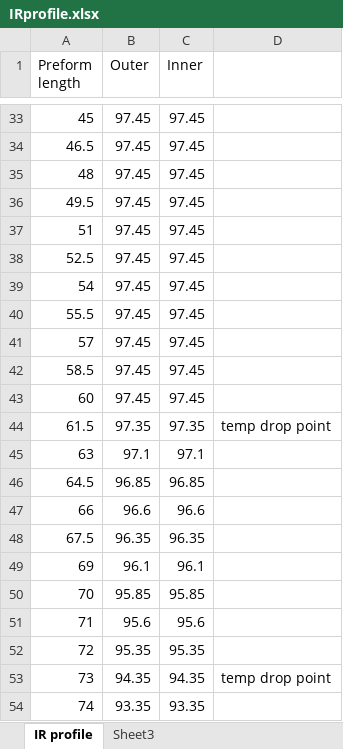
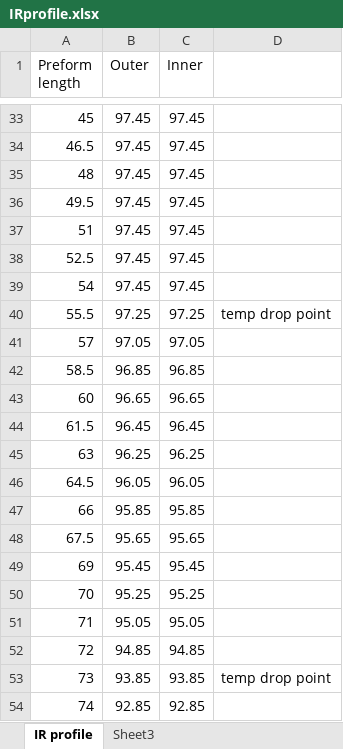
Before and after one commit to StephenSmith25/MFREEX, an Excel workbook: matlab/preform/IRprofile.xlsx, sheet IR profile, drawn as a sheet; only a part is shown, gaps mark what is left out; values as stored, in another font and other column widths than the file's, no borders; charts and pictures not drawn; the diff covers the shown part only; the diff names each change by its address in the sheet, - before the commit and + after, or states it on an @@ line.

```diff
--- a/matlab/preform/IRprofile.xlsx (sheet IR profile)
+++ b/matlab/preform/IRprofile.xlsx (sheet IR profile)
-B40 (Outer): 97.45
+B40 (Outer): 97.25
-C40 (Inner): 97.45
+C40 (Inner): 97.25
-D40: (empty)
+D40: temp drop point
-B41 (Outer): 97.45
+B41 (Outer): 97.05
-C41 (Inner): 97.45
+C41 (Inner): 97.05
-B42 (Outer): 97.45
+B42 (Outer): 96.85
-C42 (Inner): 97.45
+C42 (Inner): 96.85
-B43 (Outer): 97.45
+B43 (Outer): 96.65
-C43 (Inner): 97.45
+C43 (Inner): 96.65
-B44 (Outer): 97.35
+B44 (Outer): 96.45
-C44 (Inner): 97.35
+C44 (Inner): 96.45
-D44: temp drop point
+D44: (empty)
-B45 (Outer): 97.1
+B45 (Outer): 96.25
-C45 (Inner): 97.1
+C45 (Inner): 96.25
-B46 (Outer): 96.85
+B46 (Outer): 96.05
-C46 (Inner): 96.85
+C46 (Inner): 96.05
-B47 (Outer): 96.6
+B47 (Outer): 95.85
-C47 (Inner): 96.6
+C47 (Inner): 95.85
-B48 (Outer): 96.35
+B48 (Outer): 95.65
-C48 (Inner): 96.35
+C48 (Inner): 95.65
-B49 (Outer): 96.1
+B49 (Outer): 95.45
-C49 (Inner): 96.1
+C49 (Inner): 95.45
-B50 (Outer): 95.85
+B50 (Outer): 95.25
-C50 (Inner): 95.85
+C50 (Inner): 95.25
-B51 (Outer): 95.6
+B51 (Outer): 95.05
-C51 (Inner): 95.6
+C51 (Inner): 95.05
-B52 (Outer): 95.35
+B52 (Outer): 94.85
-C52 (Inner): 95.35
+C52 (Inner): 94.85
-B53 (Outer): 94.35
+B53 (Outer): 93.85
-C53 (Inner): 94.35
+C53 (Inner): 93.85
-B54 (Outer): 93.35
+B54 (Outer): 92.85
-C54 (Inner): 93.35
+C54 (Inner): 92.85
```
Also changed, not shown: 12 edited cells elsewhere in this sheet, charts or pictures, 17 other files.
